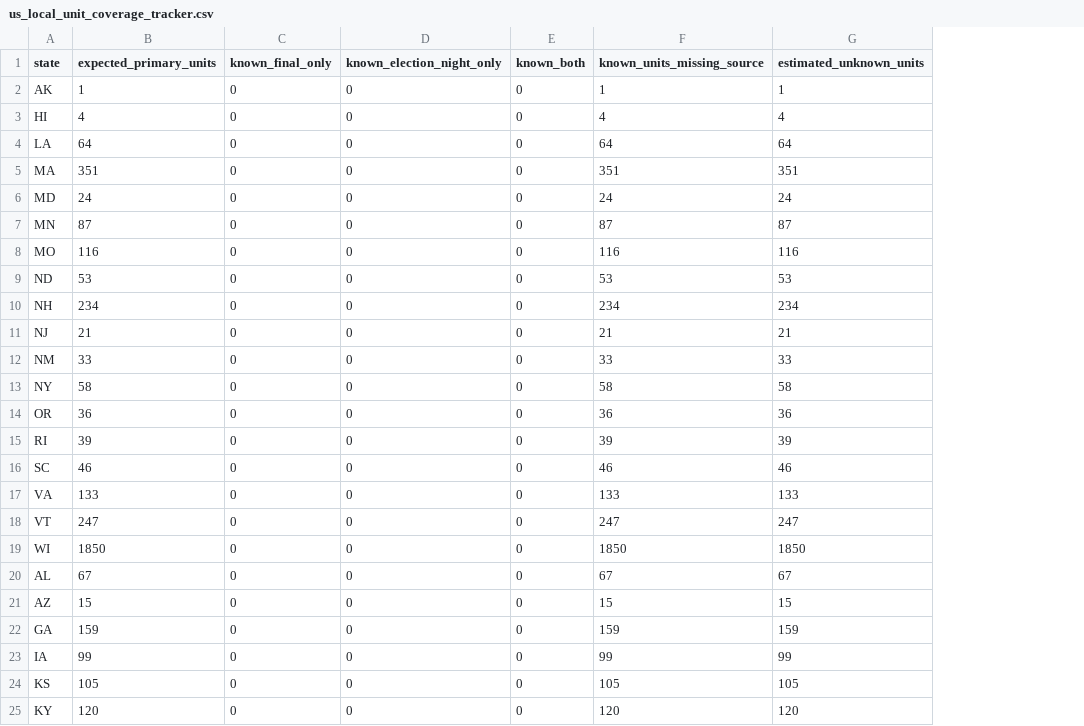
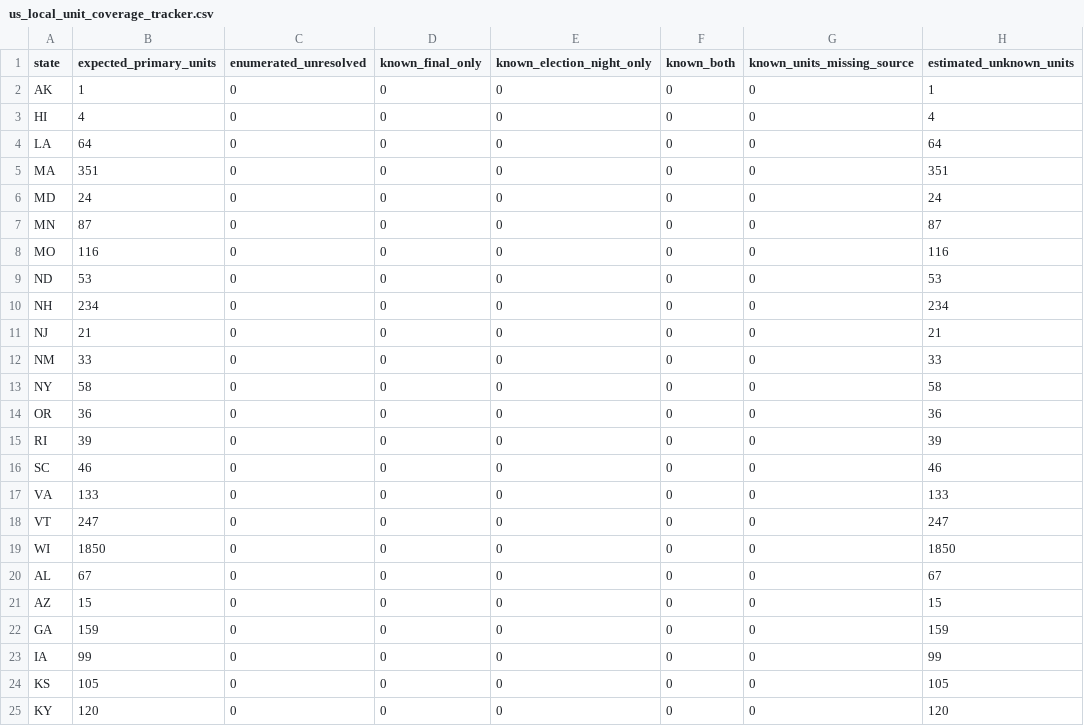
Before and after one commit to pasek-projects-um/ElectionDataGrabber, a CSV file: registry/us_local_unit_coverage_tracker.csv, drawn as a sheet; only a part is shown; addresses are those after the commit; the diff names each change by its address in the sheet, - before the commit and + after, or states it on an @@ line.

Commit message:
Repair coverage invariant and add enumerated unresolved state

```diff
--- a/registry/us_local_unit_coverage_tracker.csv
+++ b/registry/us_local_unit_coverage_tracker.csv
+column C (enumerated_unresolved), rows 2-25: all 0
-G2 (known_units_missing_source): 1
+G2 (known_units_missing_source): 0
-G3 (known_units_missing_source): 4
+G3 (known_units_missing_source): 0
-G4 (known_units_missing_source): 64
+G4 (known_units_missing_source): 0
-G5 (known_units_missing_source): 351
+G5 (known_units_missing_source): 0
-G6 (known_units_missing_source): 24
+G6 (known_units_missing_source): 0
-G7 (known_units_missing_source): 87
+G7 (known_units_missing_source): 0
-G8 (known_units_missing_source): 116
+G8 (known_units_missing_source): 0
-G9 (known_units_missing_source): 53
+G9 (known_units_missing_source): 0
-G10 (known_units_missing_source): 234
+G10 (known_units_missing_source): 0
-G11 (known_units_missing_source): 21
+G11 (known_units_missing_source): 0
-G12 (known_units_missing_source): 33
+G12 (known_units_missing_source): 0
-G13 (known_units_missing_source): 58
+G13 (known_units_missing_source): 0
-G14 (known_units_missing_source): 36
+G14 (known_units_missing_source): 0
-G15 (known_units_missing_source): 39
+G15 (known_units_missing_source): 0
-G16 (known_units_missing_source): 46
+G16 (known_units_missing_source): 0
-G17 (known_units_missing_source): 133
+G17 (known_units_missing_source): 0
-G18 (known_units_missing_source): 247
+G18 (known_units_missing_source): 0
-G19 (known_units_missing_source): 1850
+G19 (known_units_missing_source): 0
-G20 (known_units_missing_source): 67
+G20 (known_units_missing_source): 0
-G21 (known_units_missing_source): 15
+G21 (known_units_missing_source): 0
-G22 (known_units_missing_source): 159
+G22 (known_units_missing_source): 0
-G23 (known_units_missing_source): 99
+G23 (known_units_missing_source): 0
-G24 (known_units_missing_source): 105
+G24 (known_units_missing_source): 0
-G25 (known_units_missing_source): 120
+G25 (known_units_missing_source): 0
```
